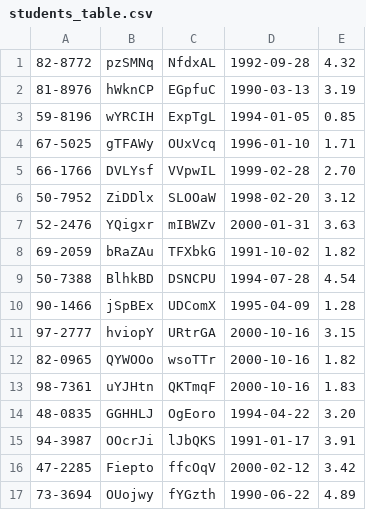
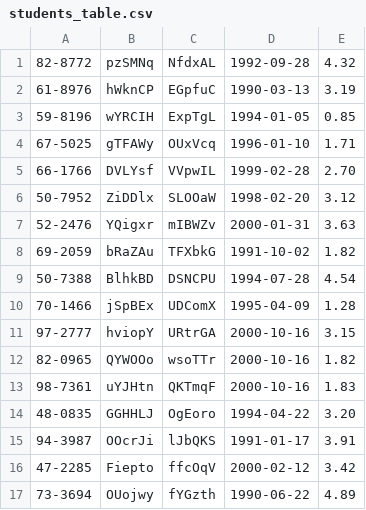
Before and after one commit to Ziaad-Khaled/database-emulator, a CSV file: src/main/resources/students_table.csv, drawn as a sheet; only a part is shown.

```diff
--- a/src/main/resources/students_table.csv
+++ b/src/main/resources/students_table.csv
@@ -1,3 +1,3 @@
 82-8772,pzSMNq,NfdxAL,1992-09-28,4.32
-81-8976,hWknCP,EGpfuC,1990-03-13,3.19
+61-8976,hWknCP,EGpfuC,1990-03-13,3.19
 59-8196,wYRCIH,ExpTgL,1994-01-05,0.85
@@ -9,3 +9,3 @@
 50-7388,BlhkBD,DSNCPU,1994-07-28,4.54
-90-1466,jSpBEx,UDComX,1995-04-09,1.28
+70-1466,jSpBEx,UDComX,1995-04-09,1.28
 97-2777,hviopY,URtrGA,2000-10-16,3.15
```
Also changed, not shown: src/main/resources/metadata.csv, 6 other files.
